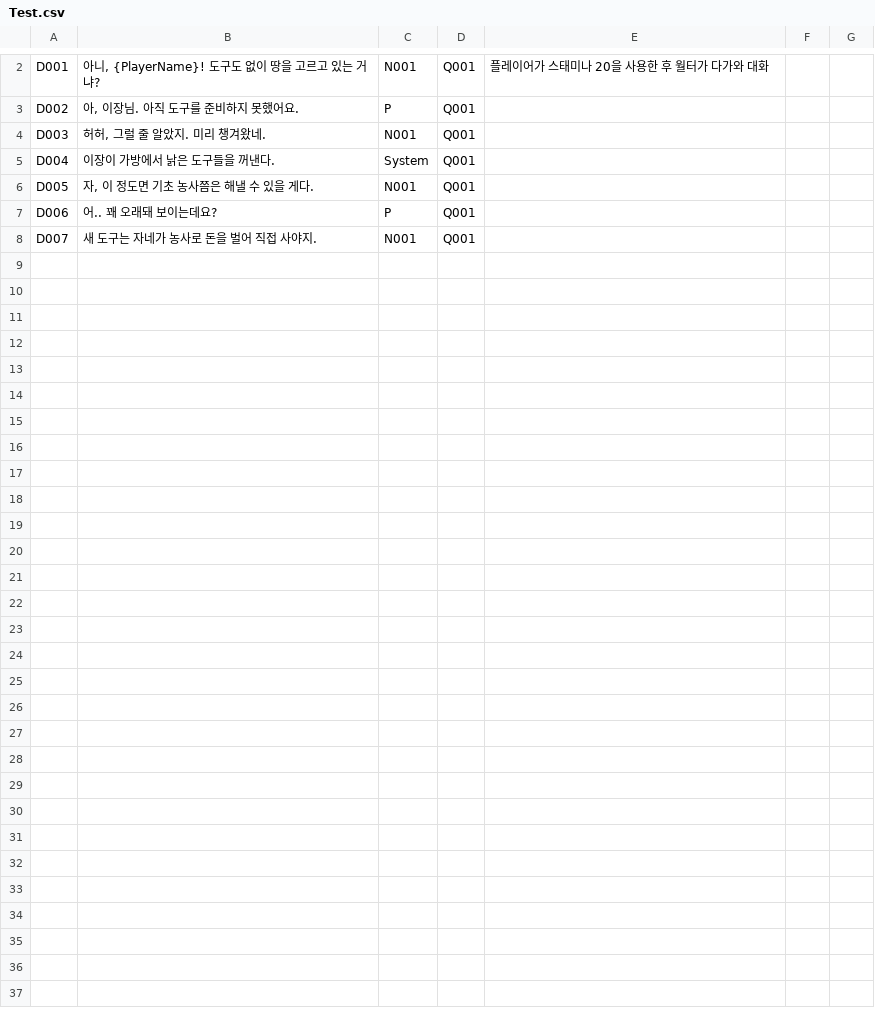
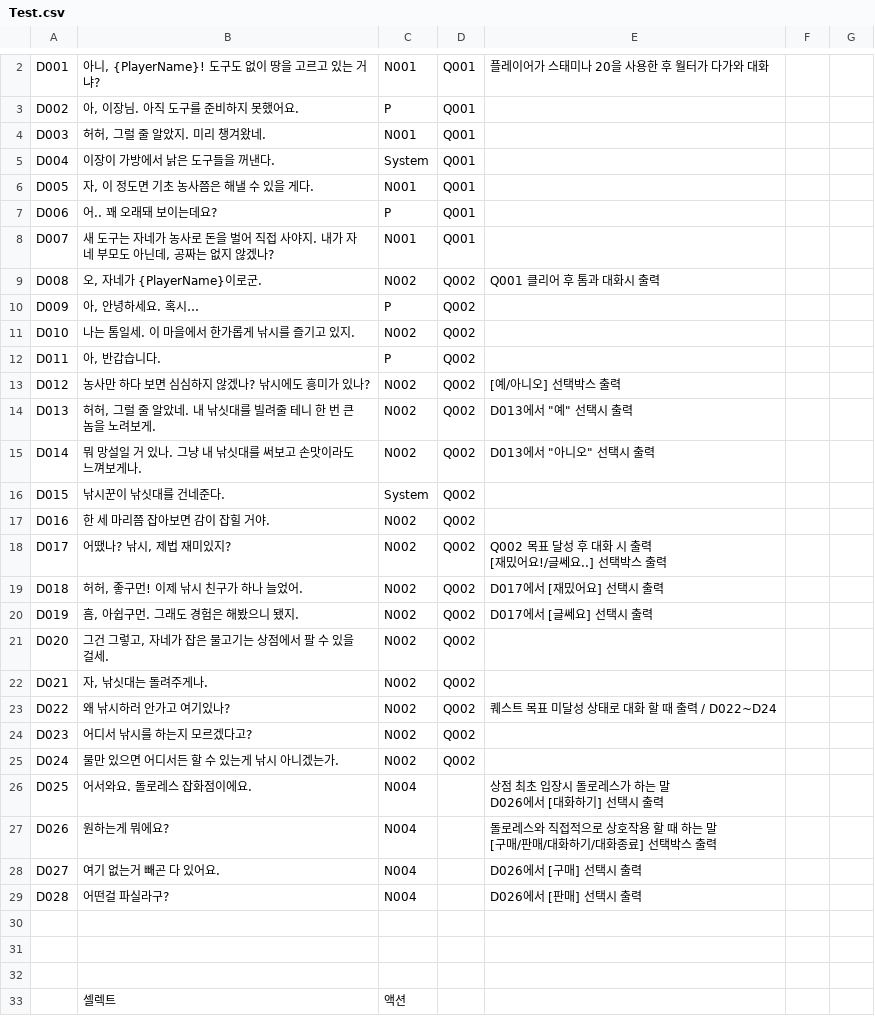
Before and after one commit to FarmingTeam/FarmingGame, a CSV file: Assets/Resources/DialogData/Test.csv, drawn as a sheet; only a part is shown, gaps mark what is left out; the diff covers the shown part only.

```diff
--- a/Assets/Resources/DialogData/Test.csv
+++ b/Assets/Resources/DialogData/Test.csv
@@ -8 +8,29 @@ D006,어.. 꽤 오래돼 보이는데요?,P,Q001,
-D007,새 도구는 자네가 농사로 돈을 벌어 직접 사야지.,N001,Q001,
+D007,"새 도구는 자네가 농사로 돈을 벌어 직접 사야지. 내가 자네 부모도 아닌데, 공짜는 없지 않겠나?",N001,Q001,,,
+D008,"오, 자네가 {PlayerName}이로군.",N002,Q002,Q001 클리어 후 톰과 대화시 출력,,
+D009,"아, 안녕하세요. 혹시…",P,Q002,,,
+D010,나는 톰일세. 이 마을에서 한가롭게 낚시를 즐기고 있지.,N002,Q002,,,
+D011,"아, 반갑습니다.",P,Q002,,,
+D012,농사만 하다 보면 심심하지 않겠나? 낚시에도 흥미가 있나?,N002,Q002,[예/아니오] 선택박스 출력,,
+D013,"허허, 그럴 줄 알았네. 내 낚싯대를 빌려줄 테니 한 번 큰놈을 노려보게.",N002,Q002,"D013에서 ""예"" 선택시 출력",,
+D014,뭐 망설일 거 있나. 그냥 내 낚싯대를 써보고 손맛이라도 느껴보게나.,N002,Q002,"D013에서 ""아니오"" 선택시 출력",,
+D015,낚시꾼이 낚싯대를 건네준다.,System,Q002,,,
+D016,한 세 마리쯤 잡아보면 감이 잡힐 거야.,N002,Q002,,,
+D017,"어땠나? 낚시, 제법 재미있지?",N002,Q002,"Q002 목표 달성 후 대화 시 출력
+[재밌어요!/글쎄요..] 선택박스 출력",,
+D018,"허허, 좋구먼! 이제 낚시 친구가 하나 늘었어.",N002,Q002,D017에서 [재밌어요] 선택시 출력,,
+D019,"흠, 아쉽구먼. 그래도 경험은 해봤으니 됐지.",N002,Q002,D017에서 [글쎄요] 선택시 출력,,
+D020,"그건 그렇고, 자네가 잡은 물고기는 상점에서 팔 수 있을 걸세.",N002,Q002,,,
+D021,"자, 낚싯대는 돌려주게나.",N002,Q002,,,
+D022,왜 낚시하러 안가고 여기있나?,N002,Q002,퀘스트 목표 미달성 상태로 대화 할 때 출력 / D022~D24,,
+D023,어디서 낚시를 하는지 모르겠다고?,N002,Q002,,,
+D024,물만 있으면 어디서든 할 수 있는게 낚시 아니겠는가.,N002,Q002,,,
+D025,어서와요. 돌로레스 잡화점이에요.,N004,,"상점 최초 입장시 돌로레스가 하는 말
+D026에서 [대화하기] 선택시 출력 ",,
+D026,원하는게 뭐에요?,N004,,"돌로레스와 직접적으로 상호작용 할 때 하는 말
+[구매/판매/대화하기/대화종료] 선택박스 출력",,
+D027,여기 없는거 빼곤 다 있어요.,N004,,D026에서 [구매] 선택시 출력,,
+D028,어떤걸 파실라구?,N004,,D026에서 [판매] 선택시 출력,,
+,,,,,,,
+,,,,,,,
+,,,,,,,
+,셀렉트,액션,,,,,
```
Also changed, not shown: 2 edited cells elsewhere in this file, 7 other files.
